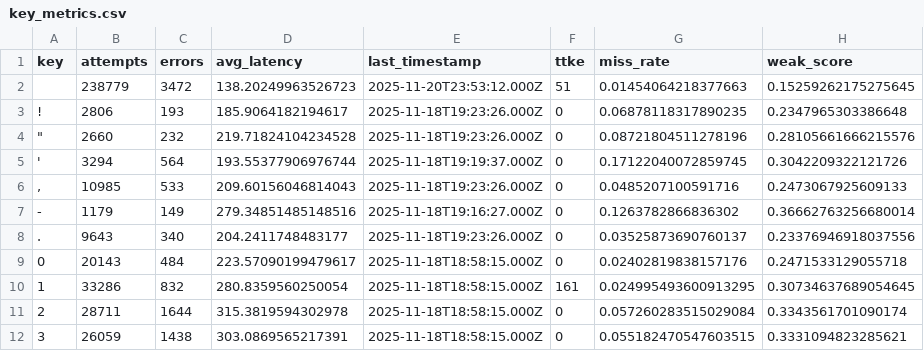
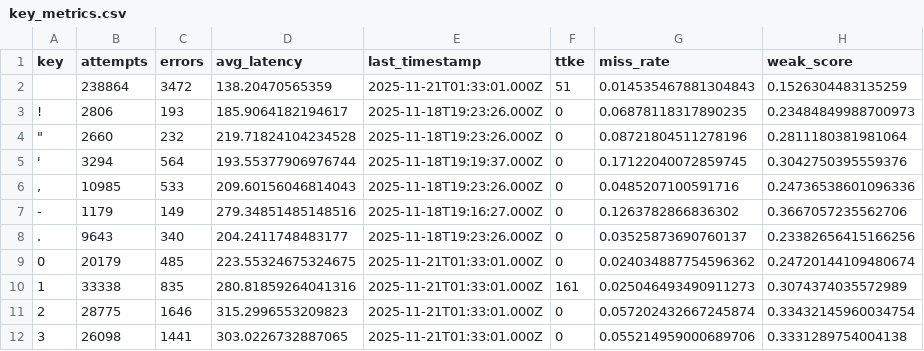
Before and after one commit to markus-nordmann/keybr_analytics, a CSV file: output/key_metrics.csv, drawn as a sheet; only a part is shown; the diff covers the shown part only.

```diff
--- a/output/key_metrics.csv
+++ b/output/key_metrics.csv
@@ -1,12 +1,12 @@
 key,attempts,errors,avg_latency,last_timestamp,ttke,miss_rate,weak_score
- ,238779,3472,138.20249963526723,2025-11-20T23:53:12.000Z,51,0.01454064218377663,0.15259262175275645
-!,2806,193,185.9064182194617,2025-11-18T19:23:26.000Z,0,0.06878118317890235,0.2347965303386648
-"""",2660,232,219.71824104234528,2025-11-18T19:23:26.000Z,0,0.08721804511278196,0.28105661666215576
-',3294,564,193.55377906976744,2025-11-18T19:19:37.000Z,0,0.17122040072859745,0.3042209322121726
-",",10985,533,209.60156046814043,2025-11-18T19:23:26.000Z,0,0.0485207100591716,0.2473067925609133
--,1179,149,279.34851485148516,2025-11-18T19:16:27.000Z,0,0.1263782866836302,0.36662763256680014
-.,9643,340,204.2411748483177,2025-11-18T19:23:26.000Z,0,0.03525873690760137,0.23376946918037556
-0,20143,484,223.57090199479617,2025-11-18T18:58:15.000Z,0,0.02402819838157176,0.2471533129055718
-1,33286,832,280.8359560250054,2025-11-18T18:58:15.000Z,161,0.024995493600913295,0.30734637689054645
-2,28711,1644,315.3819594302978,2025-11-18T18:58:15.000Z,0,0.057260283515029084,0.3343561701090174
-3,26059,1438,303.0869565217391,2025-11-18T18:58:15.000Z,0,0.055182470547603515,0.3331094823285621
+ ,238864,3472,138.20470565359,2025-11-21T01:33:01.000Z,51,0.014535467881304843,0.1526304483135259
+!,2806,193,185.9064182194617,2025-11-18T19:23:26.000Z,0,0.06878118317890235,0.23484849988700973
+"""",2660,232,219.71824104234528,2025-11-18T19:23:26.000Z,0,0.08721804511278196,0.2811180381981064
+',3294,564,193.55377906976744,2025-11-18T19:19:37.000Z,0,0.17122040072859745,0.3042750395559376
+",",10985,533,209.60156046814043,2025-11-18T19:23:26.000Z,0,0.0485207100591716,0.24736538601096336
+-,1179,149,279.34851485148516,2025-11-18T19:16:27.000Z,0,0.1263782866836302,0.3667057235562706
+.,9643,340,204.2411748483177,2025-11-18T19:23:26.000Z,0,0.03525873690760137,0.23382656415166256
+0,20179,485,223.55324675324675,2025-11-21T01:33:01.000Z,0,0.024034887754596362,0.24720144109480674
+1,33338,835,280.81859264041316,2025-11-21T01:33:01.000Z,161,0.025046493490911273,0.3074374035572989
+2,28775,1646,315.2996553209823,2025-11-21T01:33:01.000Z,0,0.057202432667245874,0.33432145960034754
+3,26098,1441,303.0226732887065,2025-11-21T01:33:01.000Z,0,0.055214959000689706,0.3331289754004138
```
Also changed, not shown: 93 edited cells elsewhere in this file, output/daily_metrics.csv, output/weak_keys.csv, 1 other file.
